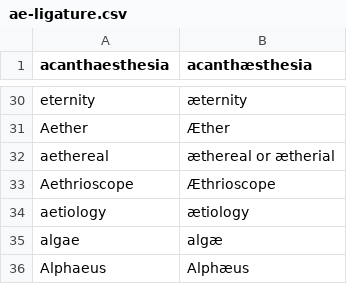
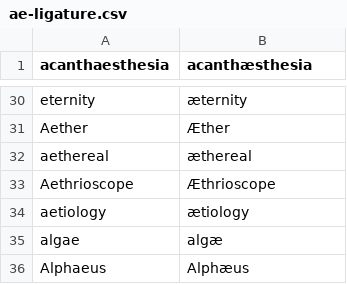
Before and after one commit to ShenZhouHong/latex-journal, a CSV file: pandoc/ae-ligature.csv, drawn as a sheet; only a part is shown, gaps mark what is left out.

```diff
--- a/pandoc/ae-ligature.csv
+++ b/pandoc/ae-ligature.csv
@@ -31,3 +31,3 @@ eternity,æternity
 Aether,Æther
-aethereal,æthereal or ætherial
+aethereal,æthereal
 Aethrioscope,Æthrioscope
```
Also changed, not shown: 2 other files.
